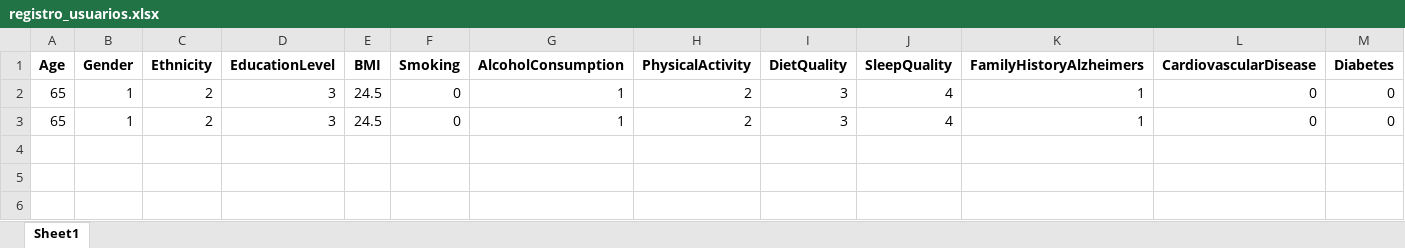
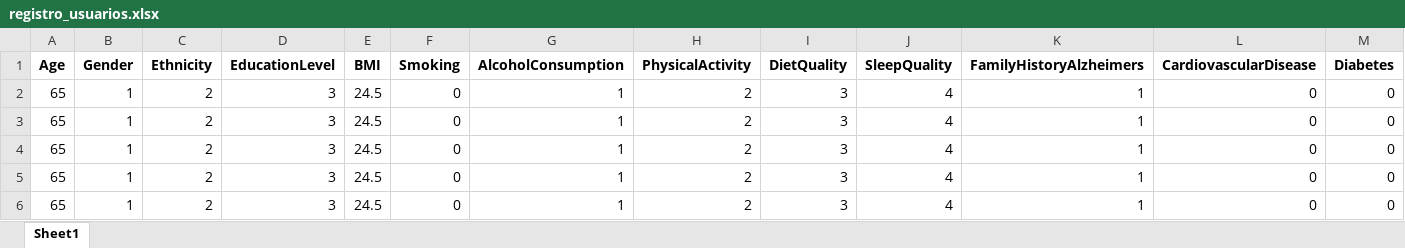
Before and after one commit to MvjoseMv/mi-api, an Excel workbook: registro_usuarios.xlsx, sheet Sheet1, drawn as a sheet; only a part is shown; values as stored, in another font and other column widths than the file's, no borders; rows hold the shown columns only; the diff names each change by its address in the sheet, - before the commit and + after, or states it on an @@ line.

Commit message:
Actualización del archivo de registros con nuevos datos

```diff
--- a/registro_usuarios.xlsx (sheet Sheet1)
+++ b/registro_usuarios.xlsx (sheet Sheet1)
+row 4: 65 | 1 | 2 | 3 | 24.5 | 0 | 1 | 2 | 3 | 4 | 1 | 0 | 0
+row 5: 65 | 1 | 2 | 3 | 24.5 | 0 | 1 | 2 | 3 | 4 | 1 | 0 | 0
+row 6: 65 | 1 | 2 | 3 | 24.5 | 0 | 1 | 2 | 3 | 4 | 1 | 0 | 0
```
